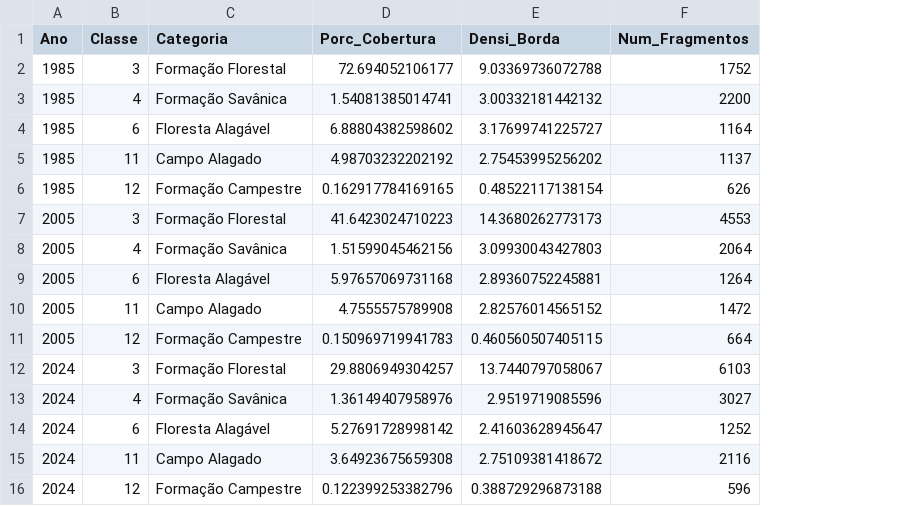
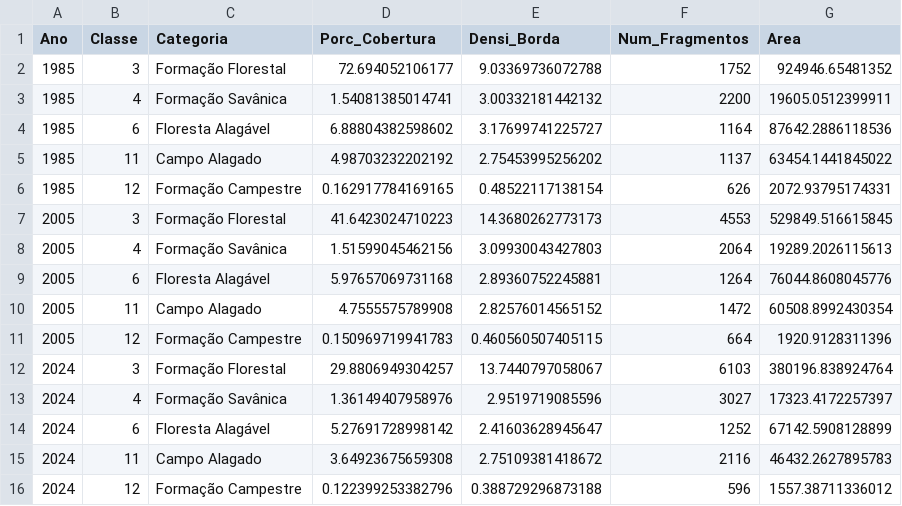
Before and after one commit to ALSC-bio/diario-ecologia-paisagens, a CSV file: exercicios/metricas_santana_temporal.csv, drawn as a sheet; the diff names each change by its address in the sheet, - before the commit and + after, or states it on an @@ line.

```diff
--- a/exercicios/metricas_santana_temporal.csv
+++ b/exercicios/metricas_santana_temporal.csv
+column G (Area), rows 2-16: 924946.65481352 | 19605.0512399911 | 87642.2886118536 | 63454.1441845022 | 2072.93795174331 | 529849.516615845 | 19289.2026115613 | 76044.8608045776 | 60508.8992430354 | 1920.9128311396 | 380196.838924764 | 17323.4172257397 | 67142.5908128899 | 46432.2627895783 | 1557.38711336012
```
Also changed, not shown: 36 other files.
